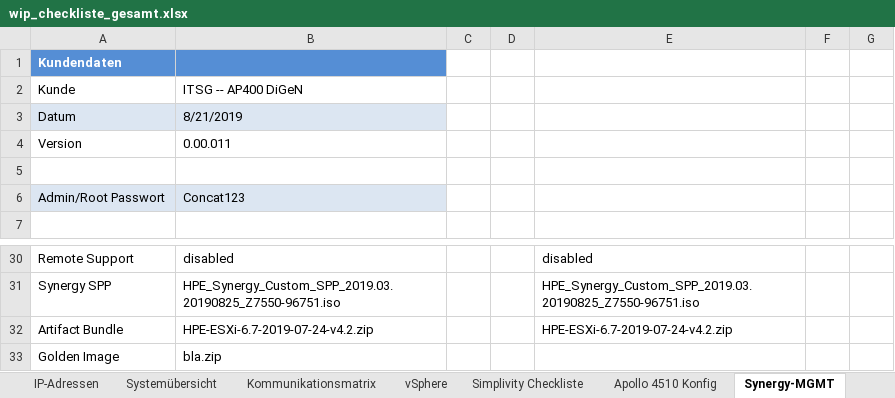
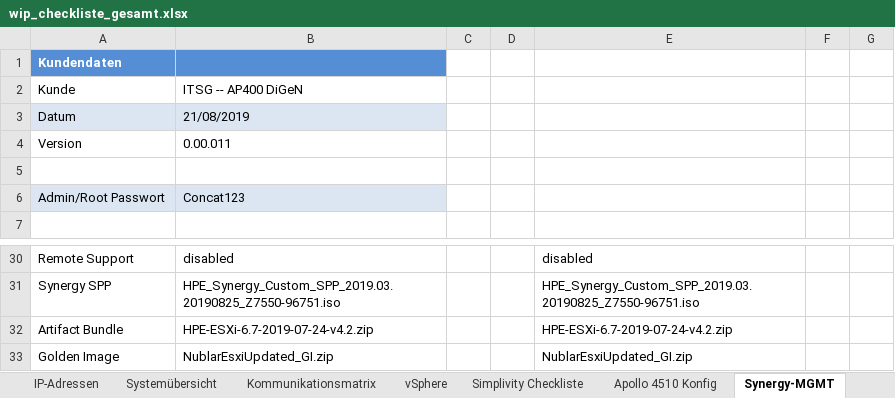
Before and after one commit to bopopescu/synergy-ansible, an Excel workbook: feste-script/wip_checkliste_gesamt.xlsx, sheet Synergy-MGMT, drawn as a sheet; only a part is shown, gaps mark what is left out; values as stored, in another font and other column widths than the file's, no borders; table styles not drawn; the diff names each change by its address in the sheet, - before the commit and + after, or states it on an @@ line.

```diff
--- a/feste-script/wip_checkliste_gesamt.xlsx (sheet Synergy-MGMT)
+++ b/feste-script/wip_checkliste_gesamt.xlsx (sheet Synergy-MGMT)
-B3: 8/21/2019
+B3: 21/08/2019
-B33: bla.zip
+B33: NublarEsxiUpdated_GI.zip
-E33: (empty)
+E33: NublarEsxiUpdated_GI.zip
```
Also changed, not shown: sheet Changelog, sheet Kommunikationsmatrix, sheet vSphere, sheet Informationen, sheet Apollo 4510 Konfig, sheet Nimble, 4 more sheets, formulas that keep their value, charts or pictures, 1 other file.
